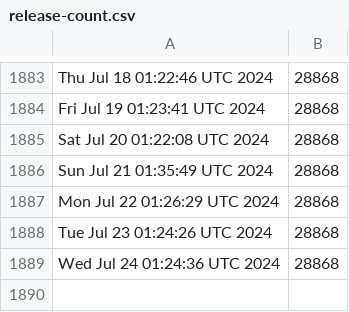
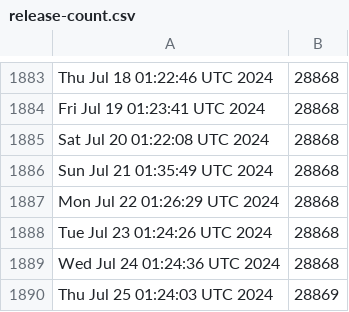
Before and after one commit to kgilmer/ghactions, a CSV file: release-count.csv, drawn as a sheet; only a part is shown, gaps mark what is left out.

```diff
--- a/release-count.csv
+++ b/release-count.csv
@@ -1889 +1889,2 @@ Tue Jul 23 01:24:26 UTC 2024,28868
 Wed Jul 24 01:24:36 UTC 2024,28868
+Thu Jul 25 01:24:03 UTC 2024,28869
```
Also changed, not shown: iso-release-count.csv.
